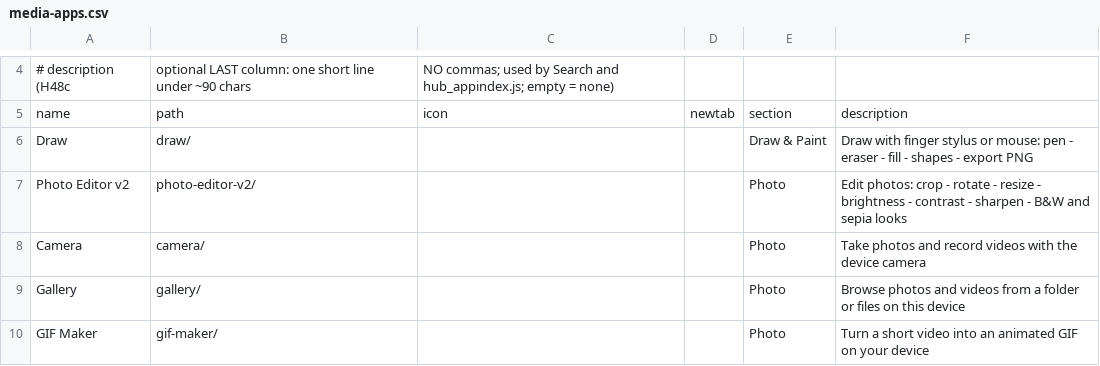
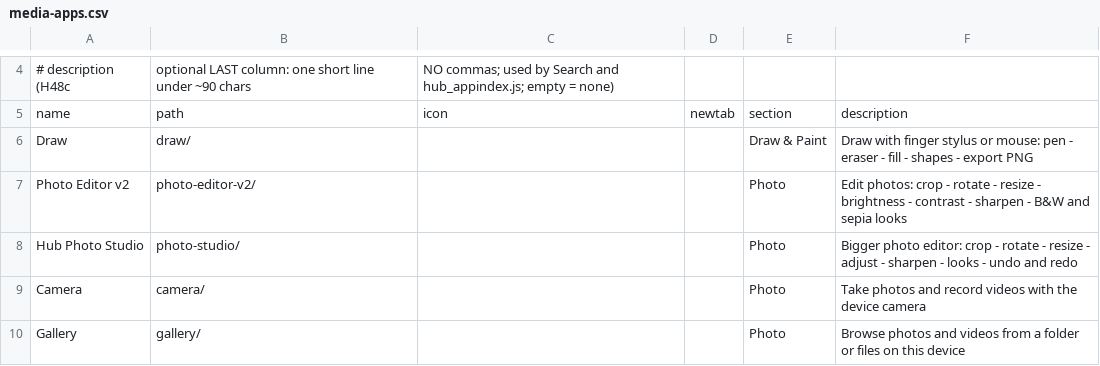
Before and after one commit to jor-teron/sites, a CSV file: apps/media/media-apps.csv, drawn as a sheet; only a part is shown, gaps mark what is left out; the shorter side is filled out with more unchanged rows; the diff names each change by its address in the sheet, - before the commit and + after, or states it on an @@ line.

Commit message:
HPS1: Hub Photo Studio (apps/media/photo-studio) - Photo Editor v2 features via its pe_*.js loaded in place, own name/icon/save keys/Settings+About/light theme, PE.studio feature slot; backward-compatible appId + notify hooks in pe_send.js; Media CSV row + catalog; docs 1.34

```diff
--- a/apps/media/media-apps.csv
+++ b/apps/media/media-apps.csv
+row 8: Hub Photo Studio | photo-studio/ |  |  | Photo | Bigger photo editor: crop - rotate - resize - adjust - sharpen - looks - undo and redo
```
Also changed, not shown: 11 other files.
